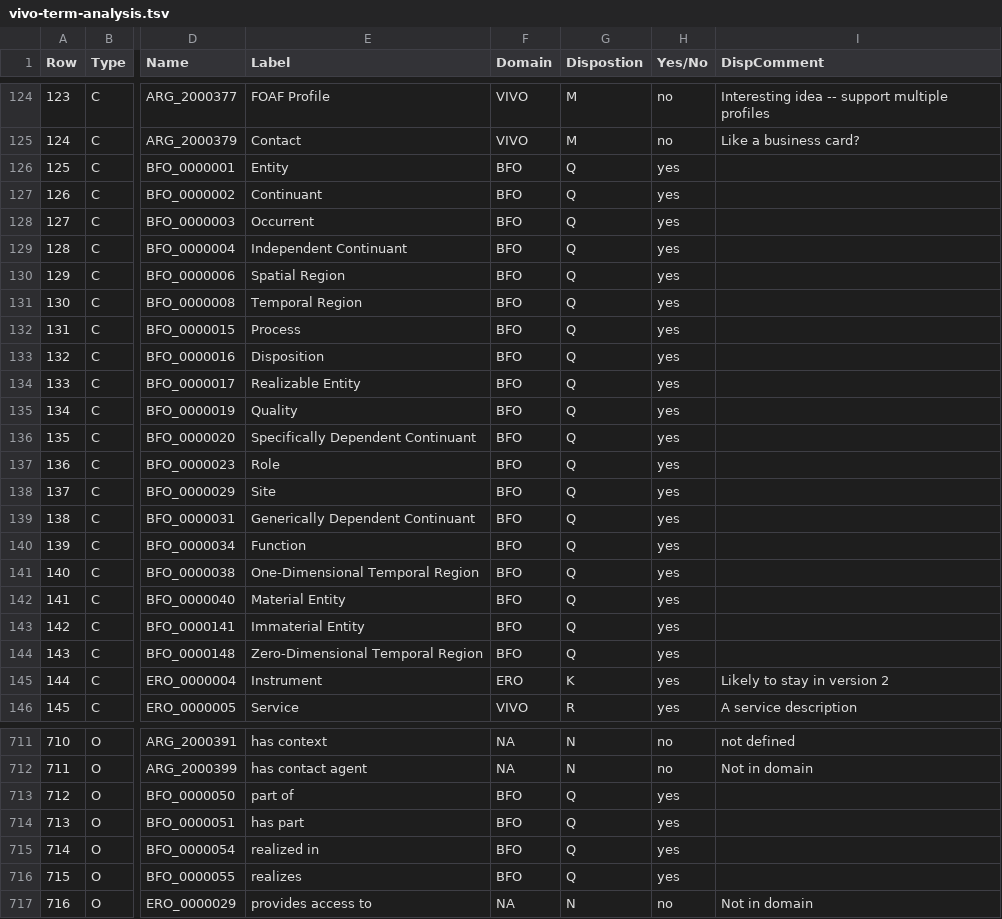
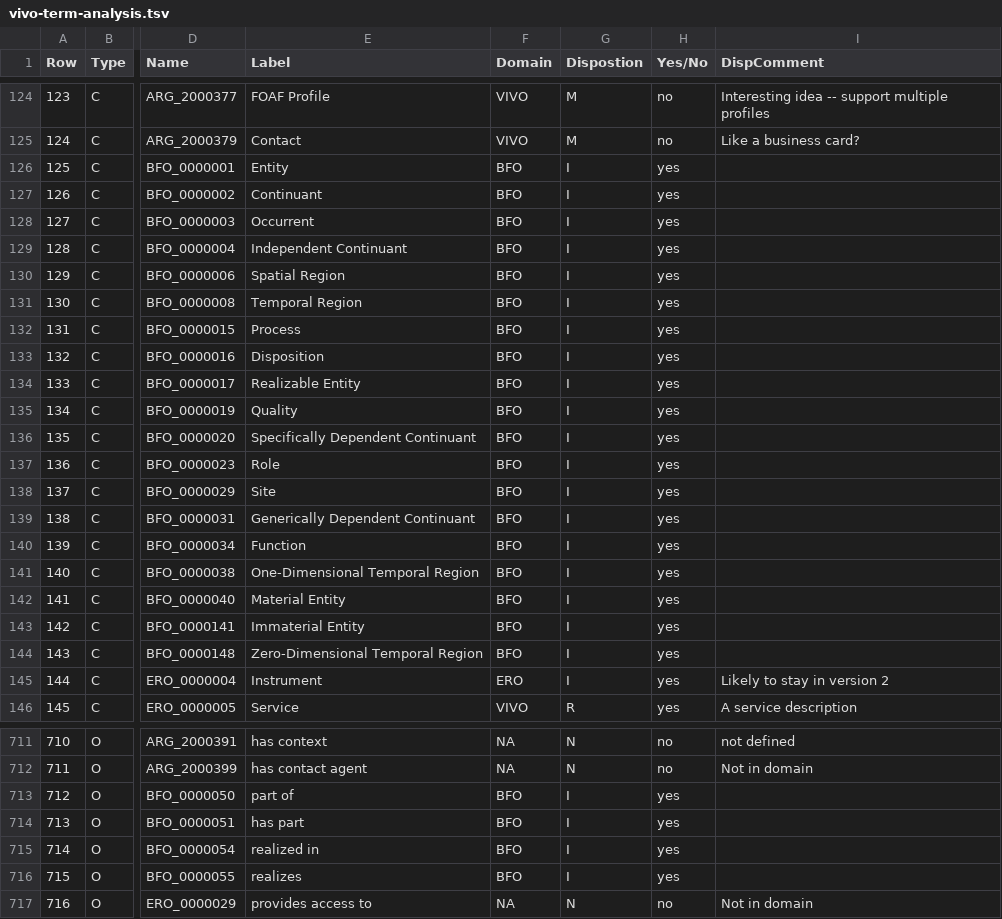
Before and after one commit to mconlon17/vivo-ontology-new, a TSV file: analysis/vivo-term-analysis.tsv, drawn as a sheet; only a part is shown, gaps mark what is left out; the diff covers the shown part only; the diff names each change by its address in the sheet, - before the commit and + after, or states it on an @@ line.

```diff
--- a/analysis/vivo-term-analysis.tsv
+++ b/analysis/vivo-term-analysis.tsv
-G126:G144 (Dispostion): Q
+G126:G144 (Dispostion): I
-G145 (Dispostion): K
+G145 (Dispostion): I
-G713:G716 (Dispostion): Q
+G713:G716 (Dispostion): I
```
Also changed, not shown: 58 edited cells elsewhere in this file, 3 other files.
